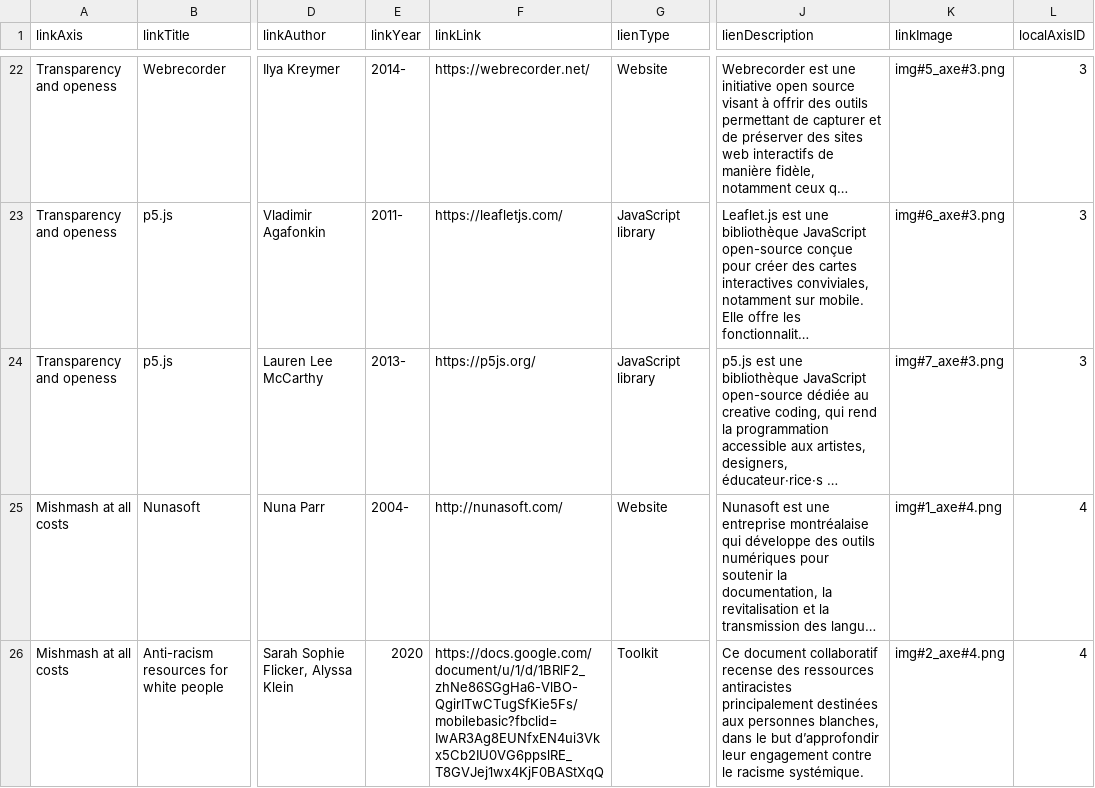
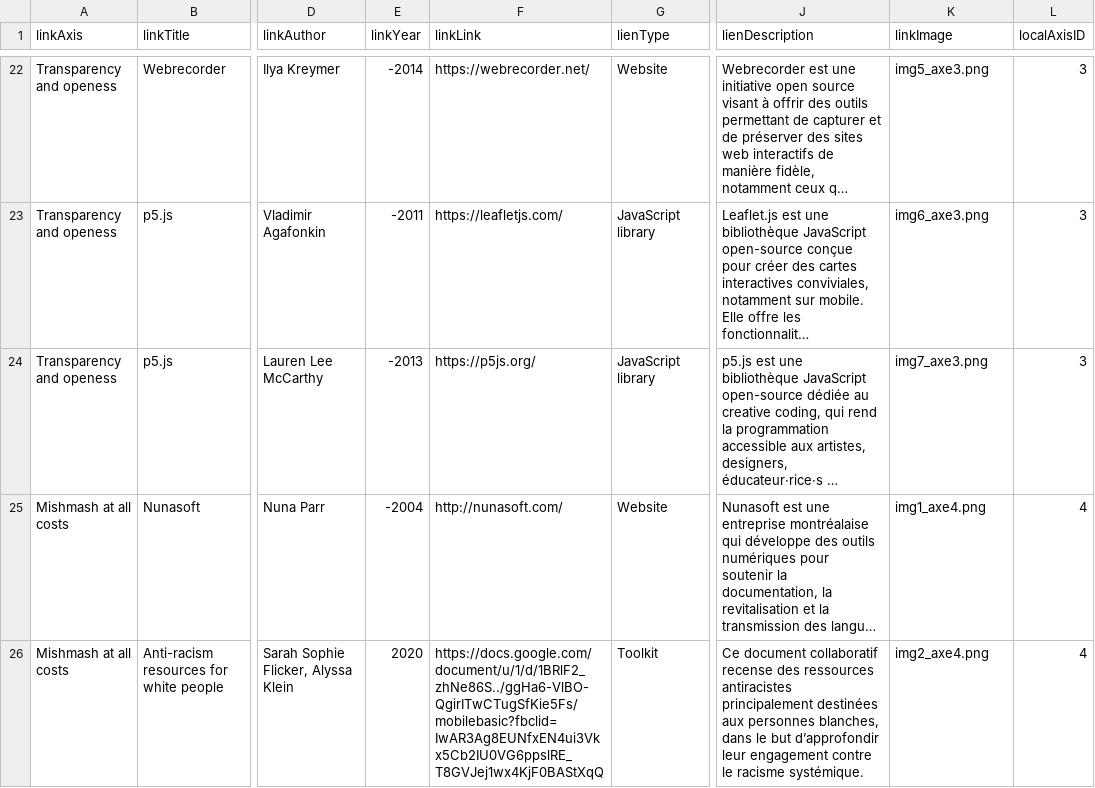
Before and after one commit to 1huali/gg_manifesto-garden, a TSV file: Manifesto-Garden - Link Table Data.tsv, drawn as a sheet; only a part is shown, gaps mark what is left out; long unchanged cells end in …; the diff covers the shown part only; the diff names each change by its address in the sheet, - before the commit and + after, or states it on an @@ line.

Commit message:
seed image appear

```diff
--- a/Manifesto-Garden - Link Table Data.tsv
+++ b/Manifesto-Garden - Link Table Data.tsv
-E22 (linkYear): 2014-
+E22 (linkYear): -2014
-K22 (linkImage): img#5_axe#3.png
+K22 (linkImage): img5_axe3.png
-E23 (linkYear): 2011-
+E23 (linkYear): -2011
-K23 (linkImage): img#6_axe#3.png
+K23 (linkImage): img6_axe3.png
-E24 (linkYear): 2013-
+E24 (linkYear): -2013
-K24 (linkImage): img#7_axe#3.png
+K24 (linkImage): img7_axe3.png
-E25 (linkYear): 2004-
+E25 (linkYear): -2004
-K25 (linkImage): img#1_axe#4.png
+K25 (linkImage): img1_axe4.png
-F26 (linkLink): https://docs.google.com/document/u/1/d/1BRlF2_zhNe86SGgHa6-VlBO-QgirITwCTugSfKie5Fs/mobilebasic?fbclid=IwAR3Ag8EUNfxEN4ui3Vkx5Cb2IU0VG6ppslRE_T8GVJej1wx4KjF0BAStXqQ
+F26 (linkLink): https://docs.google.com/document/u/1/d/1BRlF2_zhNe86S../ggHa6-VlBO-QgirITwCTugSfKie5Fs/mobilebasic?fbclid=IwAR3Ag8EUNfxEN4ui3Vkx5Cb2IU0VG6ppslRE_T8GVJej1wx4KjF0BAStXqQ
-K26 (linkImage): img#2_axe#4.png
+K26 (linkImage): img2_axe4.png
```
Also changed, not shown: 37 edited cells elsewhere in this file, 37 other files.
